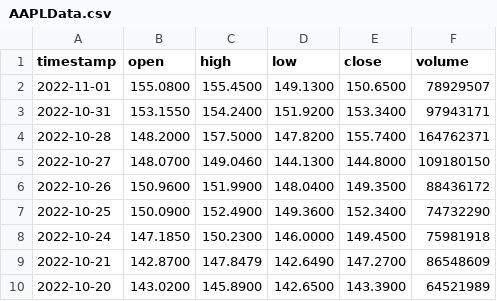
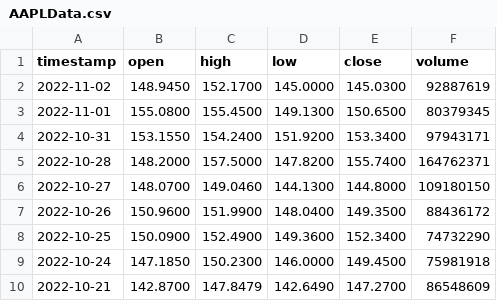
Before and after one commit to sacredvoid/stocks-pdp, a CSV file: stocks-code/res/app_data/StocksData/AAPLData.csv, drawn as a sheet; only a part is shown; the shorter side is filled out with more unchanged rows.

Commit message:
update stock

```diff
--- a/stocks-code/res/app_data/StocksData/AAPLData.csv
+++ b/stocks-code/res/app_data/StocksData/AAPLData.csv
@@ -1,3 +1,4 @@
 timestamp,open,high,low,close,volume
-2022-11-01,155.0800,155.4500,149.1300,150.6500,78929507
+2022-11-02,148.9450,152.1700,145.0000,145.0300,92887619
+2022-11-01,155.0800,155.4500,149.1300,150.6500,80379345
 2022-10-31,153.1550,154.2400,151.9200,153.3400,97943171
```
Also changed, not shown: stocks-code/res/app_data/StocksData/IBMData.csv, stocks-code/res/app_data/StocksData/JPMData.csv, 21 other files.
